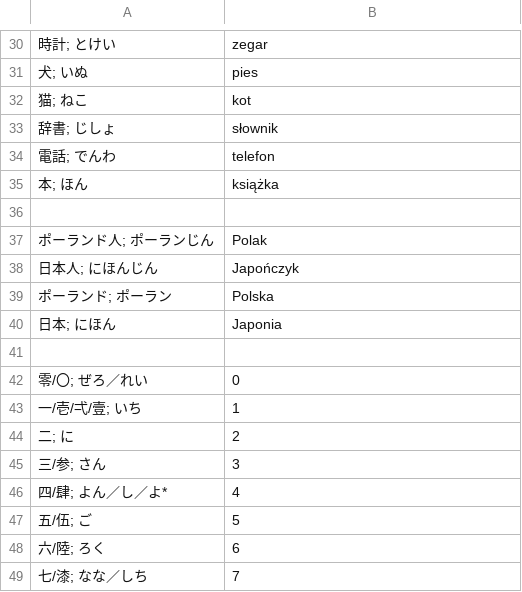
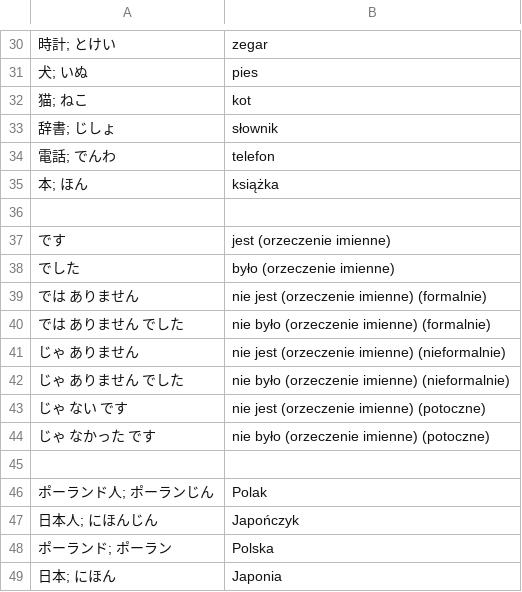
Before and after one commit to kamil-adam/anki, a CSV file: japan/japoński.csv, drawn as a sheet; only a part is shown, gaps mark what is left out; the shorter side is filled out with more unchanged rows; the diff names each change by its address in the sheet, - before the commit and + after, or states it on an @@ line.

Commit message:
japan

```diff
--- a/japan/japoński.csv
+++ b/japan/japoński.csv
+row 37: です | jest (orzeczenie imienne)
+row 38: でした | było (orzeczenie imienne)
+row 39: では ありません | nie jest (orzeczenie imienne) (formalnie)
+row 40: では ありません でした | nie było (orzeczenie imienne) (formalnie)
+row 41: じゃ ありません | nie jest (orzeczenie imienne) (nieformalnie)
+row 42: じゃ ありません でした | nie było (orzeczenie imienne) (nieformalnie)
+row 43: じゃ ない です | nie jest (orzeczenie imienne) (potoczne)
+row 44: じゃ なかった です | nie było (orzeczenie imienne) (potoczne)
+row 45: (empty)
```
